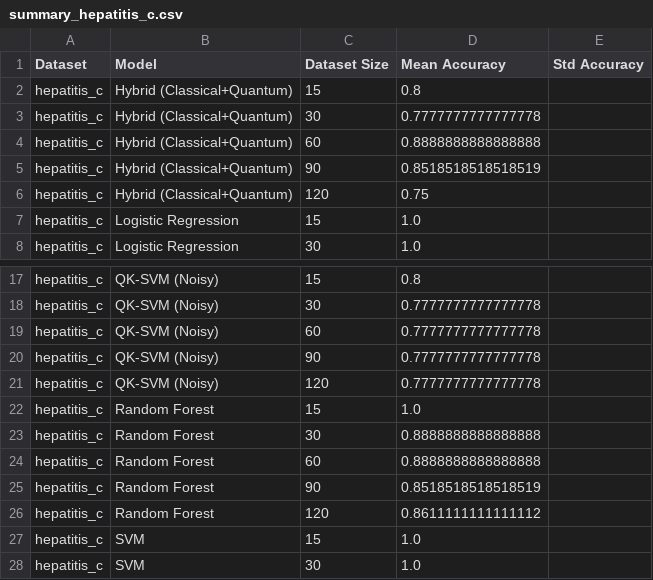
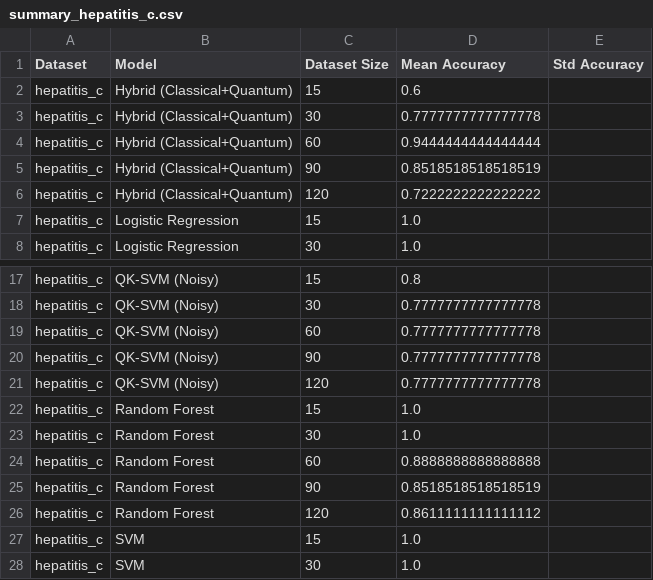
Before and after one commit to justishika/major-project, a CSV file: results/data/summary_hepatitis_c.csv, drawn as a sheet; only a part is shown, gaps mark what is left out.

```diff
--- a/results/data/summary_hepatitis_c.csv
+++ b/results/data/summary_hepatitis_c.csv
@@ -1,7 +1,7 @@
 Dataset,Model,Dataset Size,Mean Accuracy,Std Accuracy
-hepatitis_c,Hybrid (Classical+Quantum),15,0.8,
+hepatitis_c,Hybrid (Classical+Quantum),15,0.6,
 hepatitis_c,Hybrid (Classical+Quantum),30,0.7777777777777778,
-hepatitis_c,Hybrid (Classical+Quantum),60,0.8888888888888888,
+hepatitis_c,Hybrid (Classical+Quantum),60,0.9444444444444444,
 hepatitis_c,Hybrid (Classical+Quantum),90,0.8518518518518519,
-hepatitis_c,Hybrid (Classical+Quantum),120,0.75,
+hepatitis_c,Hybrid (Classical+Quantum),120,0.7222222222222222,
 hepatitis_c,Logistic Regression,15,1.0,
@@ -22,3 +22,3 @@ hepatitis_c,QK-SVM (Noisy),120,0.7777777777777778,
 hepatitis_c,Random Forest,15,1.0,
-hepatitis_c,Random Forest,30,0.8888888888888888,
+hepatitis_c,Random Forest,30,1.0,
 hepatitis_c,Random Forest,60,0.8888888888888888,
```
Also changed, not shown: results/data/summary_breast_cancer.csv, results/data/summary_heart_disease.csv, 49 other files.
